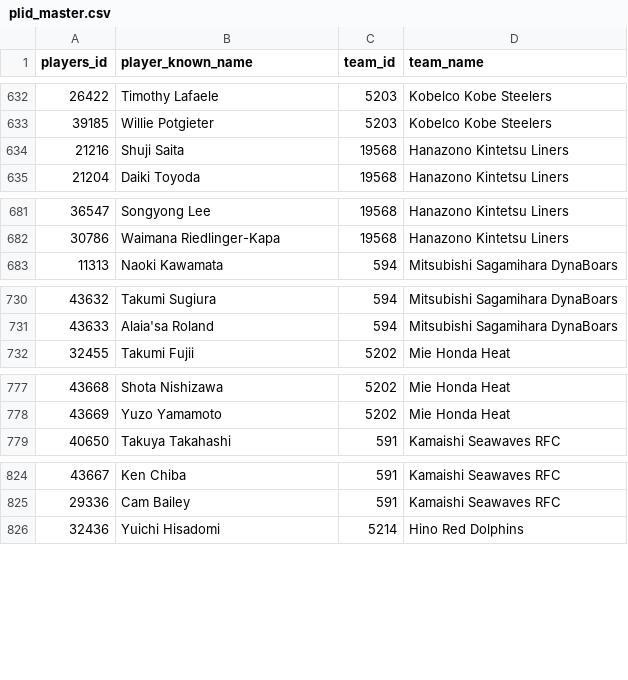
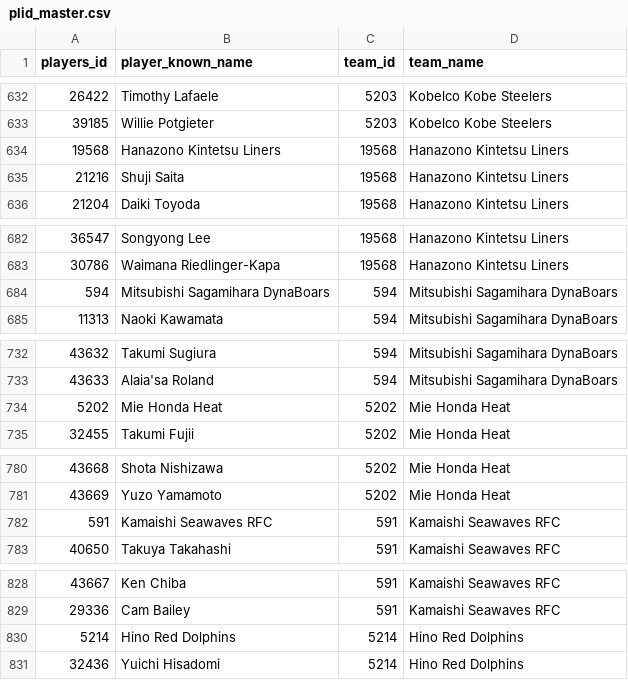
Before and after one commit to Kou-ISK/RugbyHub_Reader_Streamlit, a CSV file: data/plid_master.csv, drawn as a sheet; only a part is shown, gaps mark what is left out; the diff covers the shown part only; the diff names each change by its address in the sheet, - before the commit and + after, or states it on an @@ line.

Commit message:
feat: マスタデータ更新

```diff
--- a/data/plid_master.csv
+++ b/data/plid_master.csv
+row 634: 19568 | Hanazono Kintetsu Liners | 19568 | Hanazono Kintetsu Liners
+row 684: 594 | Mitsubishi Sagamihara DynaBoars | 594 | Mitsubishi Sagamihara DynaBoars
+row 734: 5202 | Mie Honda Heat | 5202 | Mie Honda Heat
+row 782: 591 | Kamaishi Seawaves RFC | 591 | Kamaishi Seawaves RFC
+row 830: 5214 | Hino Red Dolphins | 5214 | Hino Red Dolphins
```
Also changed, not shown: 6 added rows elsewhere in this file.
